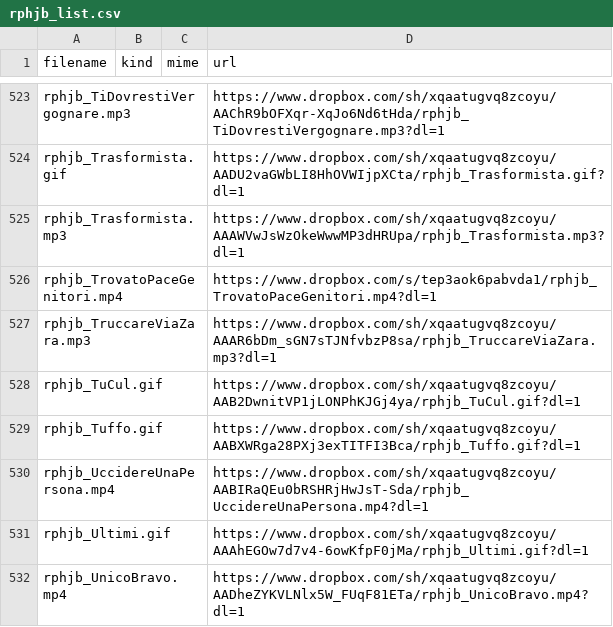
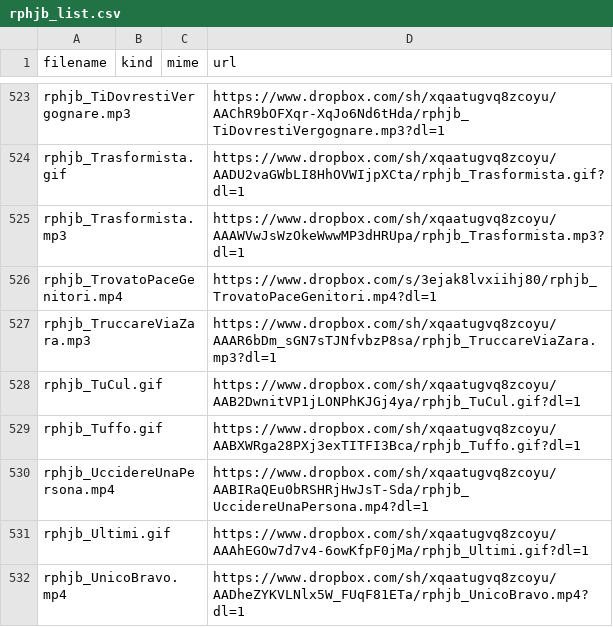
Before and after one commit to benkio/sBots, a CSV file: richardPHJBensonBot/rphjb_list.csv, drawn as a sheet; only a part is shown, gaps mark what is left out.

Commit message:
fix `rphjb_TrovatoPaceGenitori.mp4` link

```diff
--- a/richardPHJBensonBot/rphjb_list.csv
+++ b/richardPHJBensonBot/rphjb_list.csv
@@ -525,3 +525,3 @@ rphjb_Trasformista.gif,,,https://www.dropbox.com/sh/xqaatugvq8zcoyu/AADU2vaGWbLI
 rphjb_Trasformista.mp3,,,https://www.dropbox.com/sh/xqaatugvq8zcoyu/AAAWVwJsWzOkeWwwMP3dHRUpa/rphjb_Trasformista.mp3?dl=1
-rphjb_TrovatoPaceGenitori.mp4,,,https://www.dropbox.com/s/tep3aok6pabvda1/rphjb_TrovatoPaceGenitori.mp4?dl=1
+rphjb_TrovatoPaceGenitori.mp4,,,https://www.dropbox.com/s/3ejak8lvxiihj80/rphjb_TrovatoPaceGenitori.mp4?dl=1
 rphjb_TruccareViaZara.mp3,,,https://www.dropbox.com/sh/xqaatugvq8zcoyu/AAAR6bDm_sGN7sTJNfvbzP8sa/rphjb_TruccareViaZara.mp3?dl=1
```
Also changed, not shown: 1 other file.
